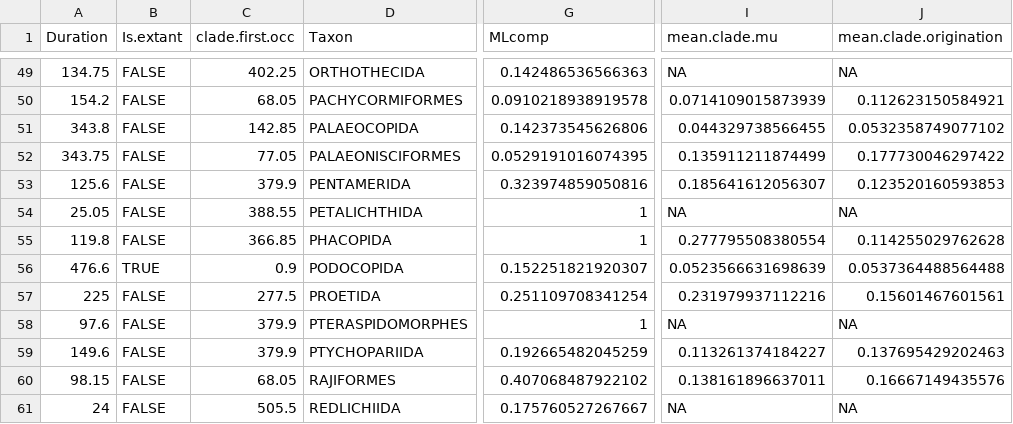
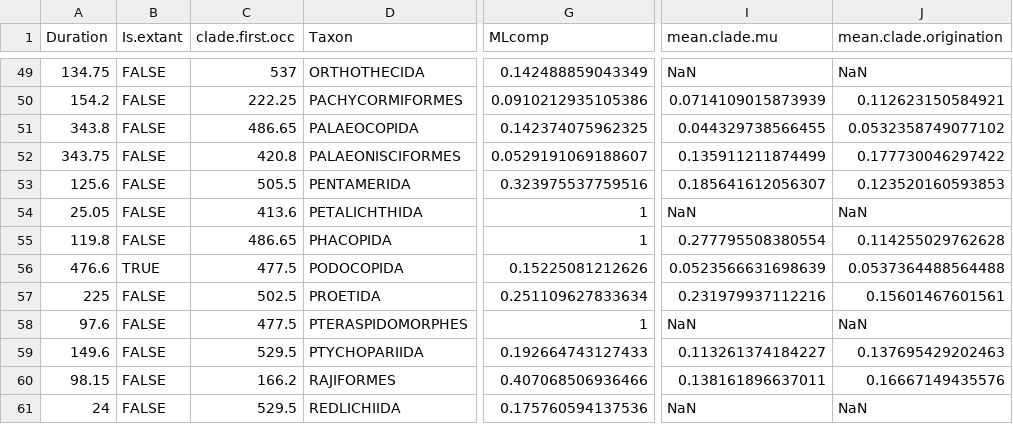
Before and after one commit to mwpennell/macro_sadler, a CSV file: output/summary_paleo_results.csv, drawn as a sheet; only a part is shown, gaps mark what is left out; the diff covers the shown part only; the diff names each change by its address in the sheet, - before the commit and + after, or states it on an @@ line.

```diff
--- a/output/summary_paleo_results.csv
+++ b/output/summary_paleo_results.csv
-C49 (clade.first.occ): 402.25
+C49 (clade.first.occ): 537
-G49 (MLcomp): 0.142486536566363
+G49 (MLcomp): 0.142488859043349
-I49 (mean.clade.mu): NA
+I49 (mean.clade.mu): NaN
-J49 (mean.clade.origination): NA
+J49 (mean.clade.origination): NaN
-C50 (clade.first.occ): 68.05
+C50 (clade.first.occ): 222.25
-G50 (MLcomp): 0.0910218938919578
+G50 (MLcomp): 0.0910212935105386
-C51 (clade.first.occ): 142.85
+C51 (clade.first.occ): 486.65
-G51 (MLcomp): 0.142373545626806
+G51 (MLcomp): 0.142374075962325
-C52 (clade.first.occ): 77.05
+C52 (clade.first.occ): 420.8
-G52 (MLcomp): 0.0529191016074395
+G52 (MLcomp): 0.0529191069188607
-C53 (clade.first.occ): 379.9
+C53 (clade.first.occ): 505.5
-G53 (MLcomp): 0.323974859050816
+G53 (MLcomp): 0.323975537759516
-C54 (clade.first.occ): 388.55
+C54 (clade.first.occ): 413.6
-I54 (mean.clade.mu): NA
+I54 (mean.clade.mu): NaN
-J54 (mean.clade.origination): NA
+J54 (mean.clade.origination): NaN
-C55 (clade.first.occ): 366.85
+C55 (clade.first.occ): 486.65
-C56 (clade.first.occ): 0.9
+C56 (clade.first.occ): 477.5
-G56 (MLcomp): 0.152251821920307
+G56 (MLcomp): 0.15225081212626
-C57 (clade.first.occ): 277.5
+C57 (clade.first.occ): 502.5
-G57 (MLcomp): 0.251109708341254
+G57 (MLcomp): 0.251109627833634
-C58 (clade.first.occ): 379.9
+C58 (clade.first.occ): 477.5
-I58 (mean.clade.mu): NA
+I58 (mean.clade.mu): NaN
-J58 (mean.clade.origination): NA
+J58 (mean.clade.origination): NaN
-C59 (clade.first.occ): 379.9
+C59 (clade.first.occ): 529.5
-G59 (MLcomp): 0.192665482045259
+G59 (MLcomp): 0.192664743127433
-C60 (clade.first.occ): 68.05
+C60 (clade.first.occ): 166.2
-G60 (MLcomp): 0.407068487922102
+G60 (MLcomp): 0.407068506936466
-C61 (clade.first.occ): 505.5
+C61 (clade.first.occ): 529.5
-G61 (MLcomp): 0.175760527267667
+G61 (MLcomp): 0.175760594137536
-I61 (mean.clade.mu): NA
+I61 (mean.clade.mu): NaN
-J61 (mean.clade.origination): NA
+J61 (mean.clade.origination): NaN
```
Also changed, not shown: 6 added rows and 80 edited cells elsewhere in this file.
